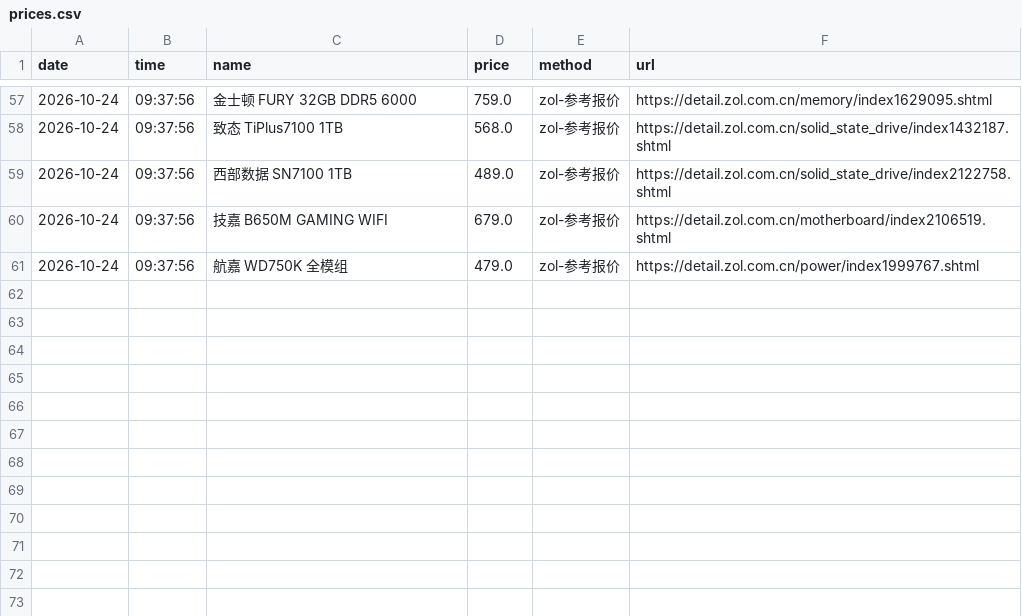
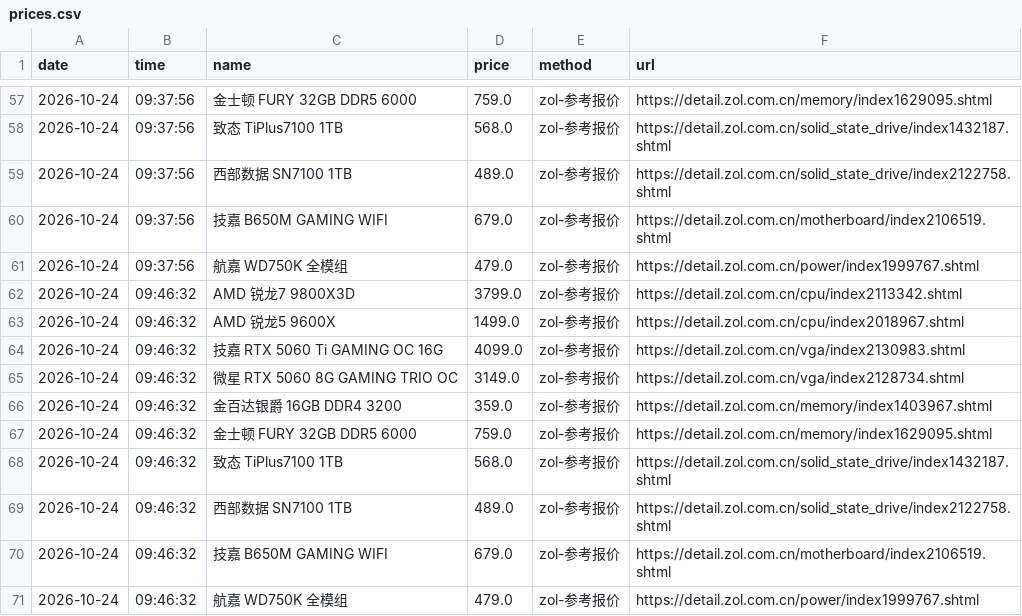
Before and after one commit to sgbd0/pc-price-tracker, a CSV file: data/prices.csv, drawn as a sheet; only a part is shown, gaps mark what is left out.

Commit message:
auto: update prices 2026-10-24

```diff
--- a/data/prices.csv
+++ b/data/prices.csv
@@ -61 +61,11 @@
 2026-10-24,09:37:56,航嘉 WD750K 全模组,479.0,zol-参考报价,https://detail.zol.com.cn/power/index1999767.shtml
+2026-10-24,09:46:32,AMD 锐龙7 9800X3D,3799.0,zol-参考报价,https://detail.zol.com.cn/cpu/index2113342.shtml
+2026-10-24,09:46:32,AMD 锐龙5 9600X,1499.0,zol-参考报价,https://detail.zol.com.cn/cpu/index2018967.shtml
+2026-10-24,09:46:32,技嘉 RTX 5060 Ti GAMING OC 16G,4099.0,zol-参考报价,https://detail.zol.com.cn/vga/index2130983.shtml
+2026-10-24,09:46:32,微星 RTX 5060 8G GAMING TRIO OC,3149.0,zol-参考报价,https://detail.zol.com.cn/vga/index2128734.shtml
+2026-10-24,09:46:32,金百达银爵 16GB DDR4 3200,359.0,zol-参考报价,https://detail.zol.com.cn/memory/index1403967.shtml
+2026-10-24,09:46:32,金士顿 FURY 32GB DDR5 6000,759.0,zol-参考报价,https://detail.zol.com.cn/memory/index1629095.shtml
+2026-10-24,09:46:32,致态 TiPlus7100 1TB,568.0,zol-参考报价,https://detail.zol.com.cn/solid_state_drive/index1432187.shtml
+2026-10-24,09:46:32,西部数据 SN7100 1TB,489.0,zol-参考报价,https://detail.zol.com.cn/solid_state_drive/index2122758.shtml
+2026-10-24,09:46:32,技嘉 B650M GAMING WIFI,679.0,zol-参考报价,https://detail.zol.com.cn/motherboard/index2106519.shtml
+2026-10-24,09:46:32,航嘉 WD750K 全模组,479.0,zol-参考报价,https://detail.zol.com.cn/power/index1999767.shtml
```
Also changed, not shown: 4 other files.
